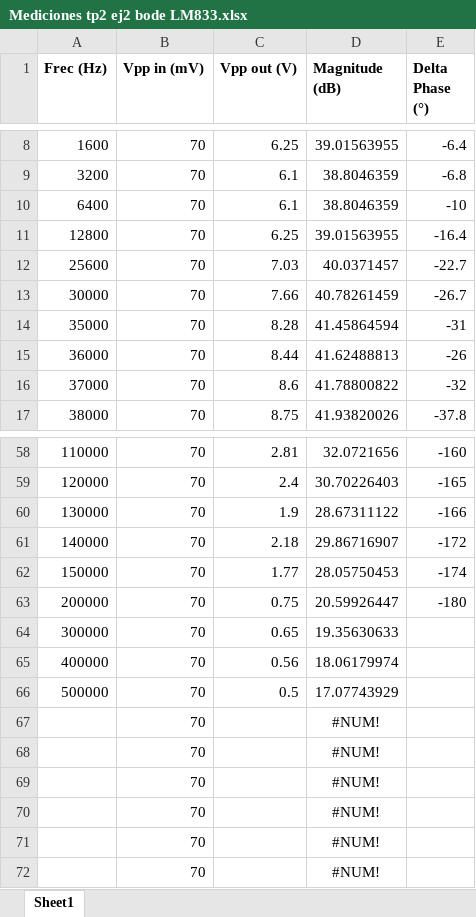
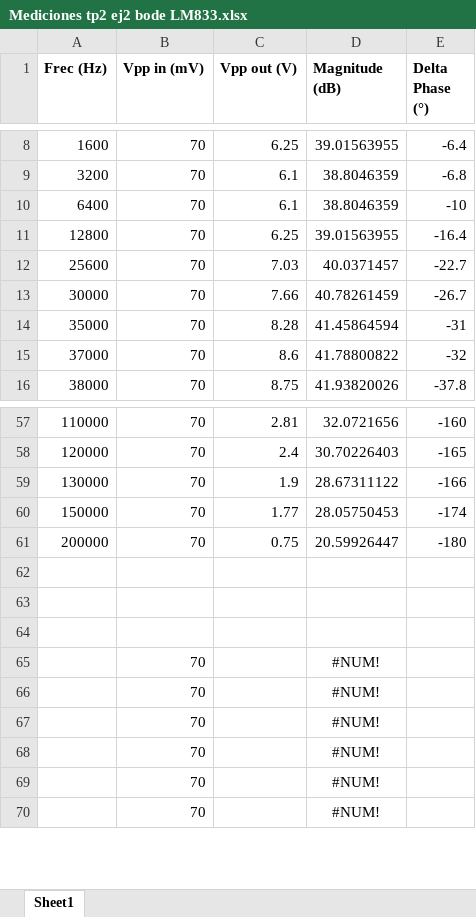
Before and after one commit to grupo-tc-volcan/TP2, an Excel workbook: EJ2/Mediciones/Mediciones tp2 ej2 bode LM833.xlsx, sheet Sheet1, drawn as a sheet; only a part is shown, gaps mark what is left out; values as stored, in another font and other column widths than the file's, no borders; charts and pictures not drawn; removed rows and columns are numbered as before the commit, all else as after; the diff names each change by its address in the sheet, - before the commit and + after, or states it on an @@ line.

```diff
--- a/EJ2/Mediciones/Mediciones tp2 ej2 bode LM833.xlsx (sheet Sheet1)
+++ b/EJ2/Mediciones/Mediciones tp2 ej2 bode LM833.xlsx (sheet Sheet1)
-row 15: 36000 | 70 | 8.44 | 41.62488813 | -26
-row 61: 140000 | 70 | 2.18 | 29.86716907 | -172
-row 62: 300000 | 70 | 0.65 | 19.35630633
+row 62: (empty)
-row 63: 400000 | 70 | 0.56 | 18.06179974
+row 63: (empty)
-row 64: 500000 | 70 | 0.5 | 17.07743929
+row 64: (empty)
```
Also changed, not shown: formulas that keep their value, charts or pictures, EJ2/Mediciones/Mediciones tp2 ej2 Zin LM833.xlsx, EJ2/Mediciones/Mediciones tp2 ej2 Zin NE5534.xlsx, 30 other files.
